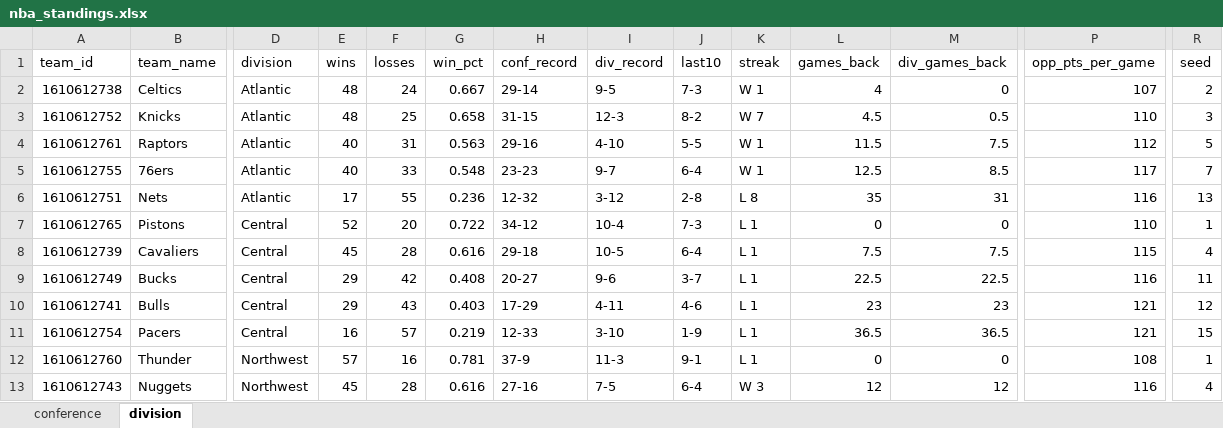
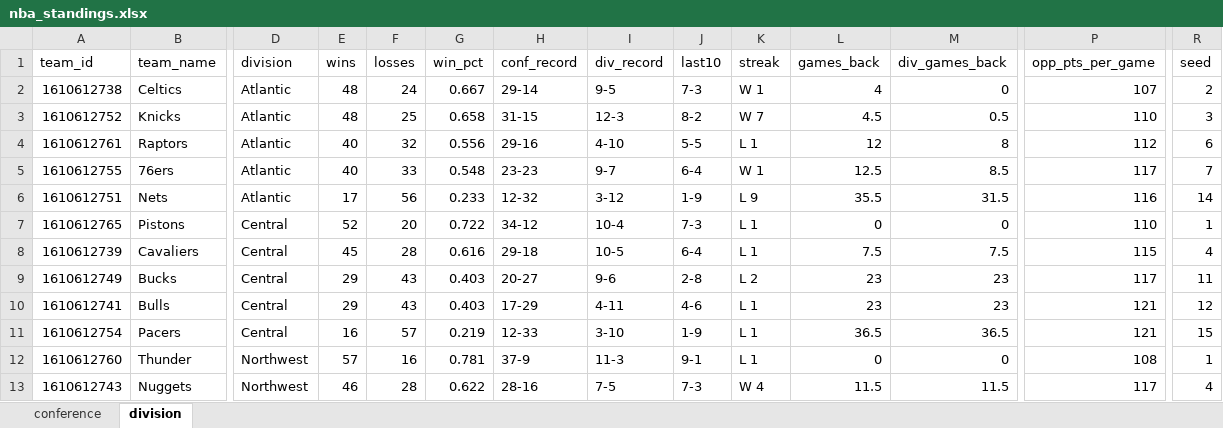
Before and after one commit to egomaniacsfantasy/oddsgodslanding, an Excel workbook: nba/public/data/nba_standings.xlsx, sheet division, drawn as a sheet; only a part is shown, gaps mark what is left out; values as stored, in another font and other column widths than the file's, no borders; the diff covers the shown part only; the diff names each change by its address in the sheet, - before the commit and + after, or states it on an @@ line.

```diff
--- a/nba/public/data/nba_standings.xlsx (sheet division)
+++ b/nba/public/data/nba_standings.xlsx (sheet division)
-F4 (losses): 31
+F4 (losses): 32
-G4 (win_pct): 0.563
+G4 (win_pct): 0.556
-K4 (streak): W 1
+K4 (streak): L 1
-L4 (games_back): 11.5
+L4 (games_back): 12
-M4 (div_games_back): 7.5
+M4 (div_games_back): 8
-R4 (seed): 5
+R4 (seed): 6
-F6 (losses): 55
+F6 (losses): 56
-G6 (win_pct): 0.236
+G6 (win_pct): 0.233
-J6 (last10): 2-8
+J6 (last10): 1-9
-K6 (streak): L 8
+K6 (streak): L 9
-L6 (games_back): 35
+L6 (games_back): 35.5
-M6 (div_games_back): 31
+M6 (div_games_back): 31.5
-R6 (seed): 13
+R6 (seed): 14
-F9 (losses): 42
+F9 (losses): 43
-G9 (win_pct): 0.408
+G9 (win_pct): 0.403
-J9 (last10): 3-7
+J9 (last10): 2-8
-K9 (streak): L 1
+K9 (streak): L 2
-L9 (games_back): 22.5
+L9 (games_back): 23
-M9 (div_games_back): 22.5
+M9 (div_games_back): 23
-P9 (opp_pts_per_game): 116
+P9 (opp_pts_per_game): 117
-E13 (wins): 45
+E13 (wins): 46
-G13 (win_pct): 0.616
+G13 (win_pct): 0.622
-H13 (conf_record): 27-16
+H13 (conf_record): 28-16
-J13 (last10): 6-4
+J13 (last10): 7-3
-K13 (streak): W 3
+K13 (streak): W 4
-L13 (games_back): 12
+L13 (games_back): 11.5
-M13 (div_games_back): 12
+M13 (div_games_back): 11.5
-P13 (opp_pts_per_game): 116
+P13 (opp_pts_per_game): 117
```
Also changed, not shown: 55 edited cells elsewhere in this sheet, sheet conference, nba/public/data/nba_matchup_probs.xlsx, nba/public/data/nba_mc_results.xlsx, 13 other files.
